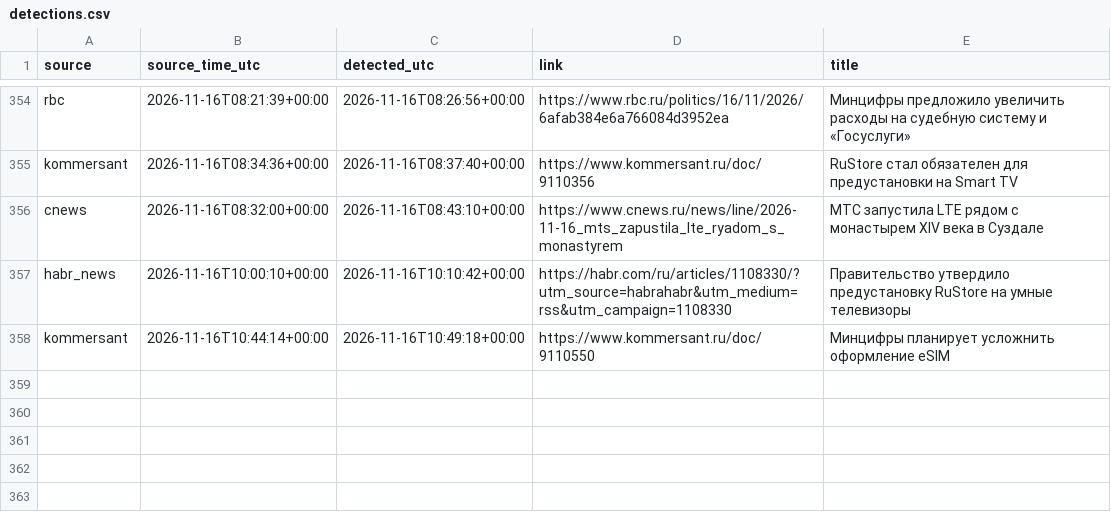
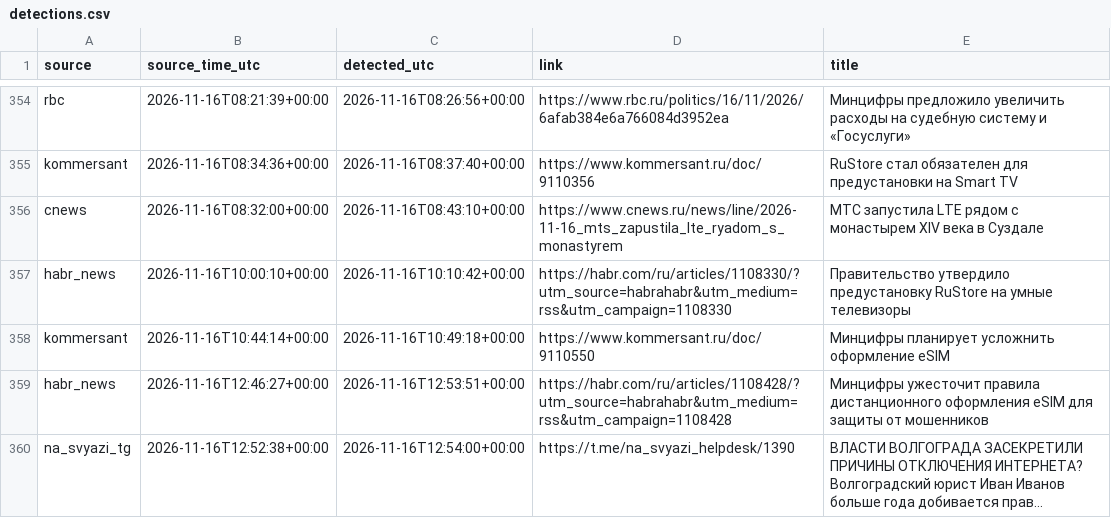
Before and after one commit to kvyvo/rknkid-radar, a CSV file: detections.csv, drawn as a sheet; only a part is shown, gaps mark what is left out.

```diff
--- a/detections.csv
+++ b/detections.csv
@@ -486 +486,3 @@ habr_news,2026-11-16T10:00:10+00:00,2026-11-16T10:10:42+00:00,https://habr.com/r
 kommersant,2026-11-16T10:44:14+00:00,2026-11-16T10:49:18+00:00,https://www.kommersant.ru/doc/9110550,"Минцифры планирует усложнить оформление eSIM"
+habr_news,2026-11-16T12:46:27+00:00,2026-11-16T12:53:51+00:00,https://habr.com/ru/articles/1108428/?utm_source=habrahabr&utm_medium=rss&utm_campaign=1108428,"Минцифры ужесточит правила дистанционного оформления eSIM для защиты от мошенников"
+na_svyazi_tg,2026-11-16T12:52:38+00:00,2026-11-16T12:54:00+00:00,https://t.me/na_svyazi_helpdesk/1390,"ВЛАСТИ ВОЛГОГРАДА ЗАСЕКРЕТИЛИ ПРИЧИНЫ ОТКЛЮЧЕНИЯ ИНТЕРНЕТА? Волгоградский юрист Иван Иванов больше года добивается прав…"
```
Also changed, not shown: 1 other file.
